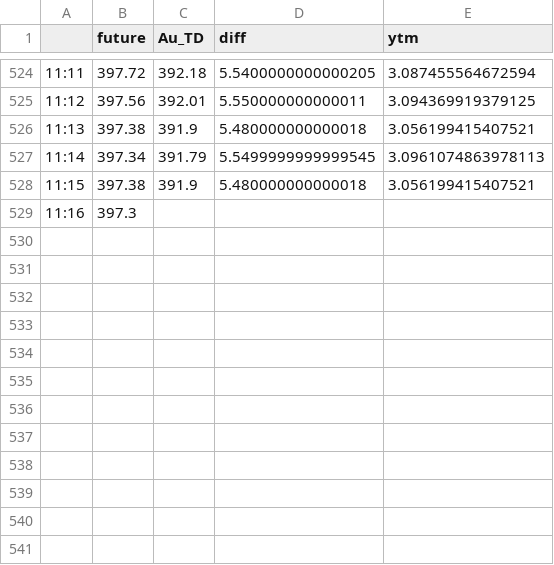
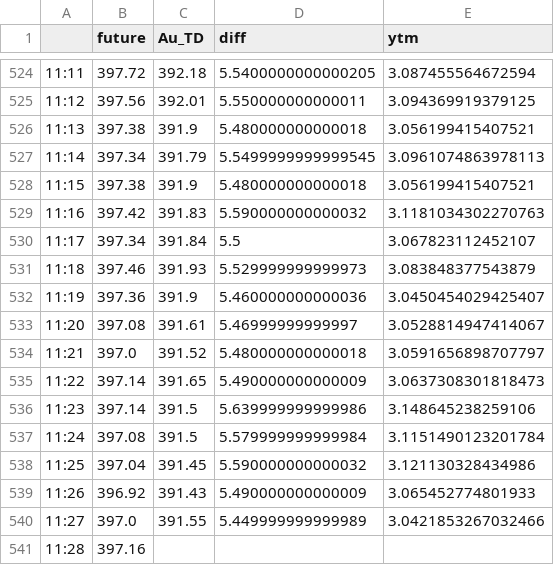
Before and after one commit to uestcmee/my_web, a CSV file: data/Au/minutes/2020-12-31.csv, drawn as a sheet; only a part is shown, gaps mark what is left out.

```diff
--- a/data/Au/minutes/2020-12-31.csv
+++ b/data/Au/minutes/2020-12-31.csv
@@ -528,2 +528,14 @@
 11:15,397.38,391.9,5.480000000000018,3.056199415407521
-11:16,397.3,,,
+11:16,397.42,391.83,5.590000000000032,3.1181034302270763
+11:17,397.34,391.84,5.5,3.067823112452107
+11:18,397.46,391.93,5.529999999999973,3.083848377543879
+11:19,397.36,391.9,5.460000000000036,3.0450454029425407
+11:20,397.08,391.61,5.46999999999997,3.0528814947414067
+11:21,397.0,391.52,5.480000000000018,3.0591656898707797
+11:22,397.14,391.65,5.490000000000009,3.0637308301818473
+11:23,397.14,391.5,5.639999999999986,3.148645238259106
+11:24,397.08,391.5,5.579999999999984,3.1151490123201784
+11:25,397.04,391.45,5.590000000000032,3.121130328434986
+11:26,396.92,391.43,5.490000000000009,3.065452774801933
+11:27,397.0,391.55,5.449999999999989,3.0421853267032466
+11:28,397.16,,,
```
Also changed, not shown: 5 other files.
